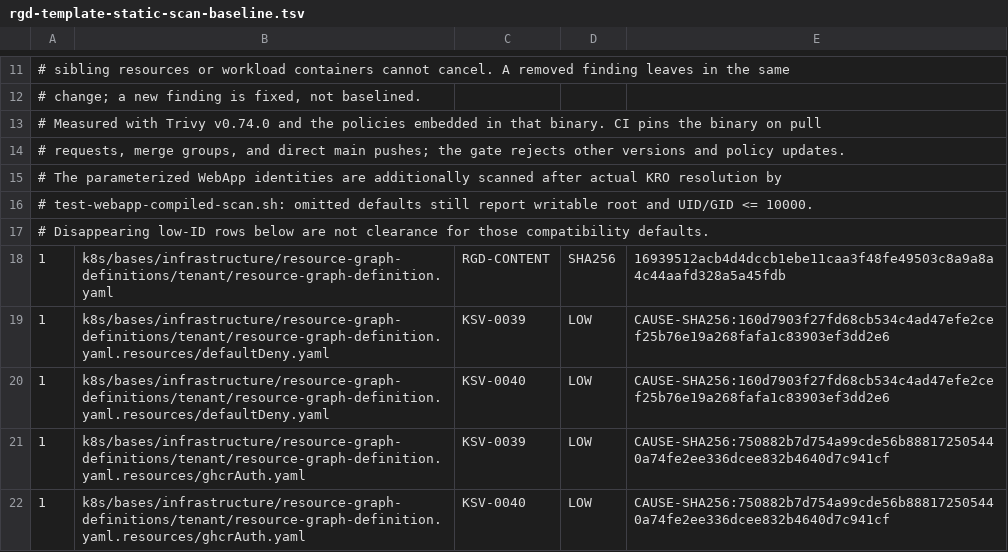
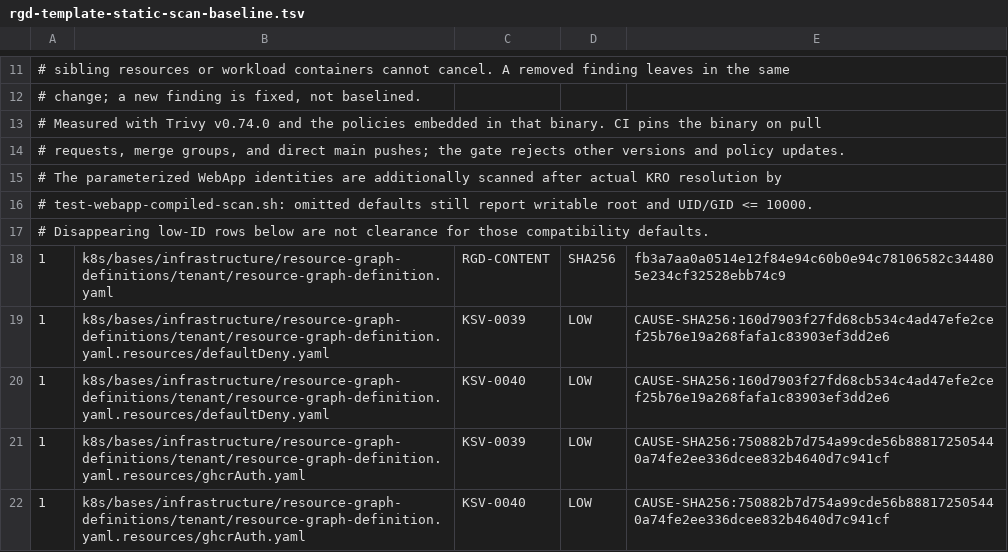
Before and after one commit to devantler-tech/platform, a TSV file: scripts/rgd-template-static-scan-baseline.tsv, drawn as a sheet; only a part is shown, gaps mark what is left out.

```diff
--- a/scripts/rgd-template-static-scan-baseline.tsv
+++ b/scripts/rgd-template-static-scan-baseline.tsv
@@ -17,3 +17,3 @@
 # Disappearing low-ID rows below are not clearance for those compatibility defaults.
-1	k8s/bases/infrastructure/resource-graph-definitions/tenant/resource-graph-definition.yaml	RGD-CONTENT	SHA256	16939512acb4d4dccb1ebe11caa3f48fe49503c8a9a8a4c44aafd328a5a45fdb
+1	k8s/bases/infrastructure/resource-graph-definitions/tenant/resource-graph-definition.yaml	RGD-CONTENT	SHA256	fb3a7aa0a0514e12f84e94c60b0e94c78106582c344805e234cf32528ebb74c9
 1	k8s/bases/infrastructure/resource-graph-definitions/tenant/resource-graph-definition.yaml.resources/defaultDeny.yaml	KSV-0039	LOW	CAUSE-SHA256:160d7903f27fd68cb534c4ad47efe2cef25b76e19a268fafa1c83903ef3dd2e6
```
Also changed, not shown: 9 other files.
